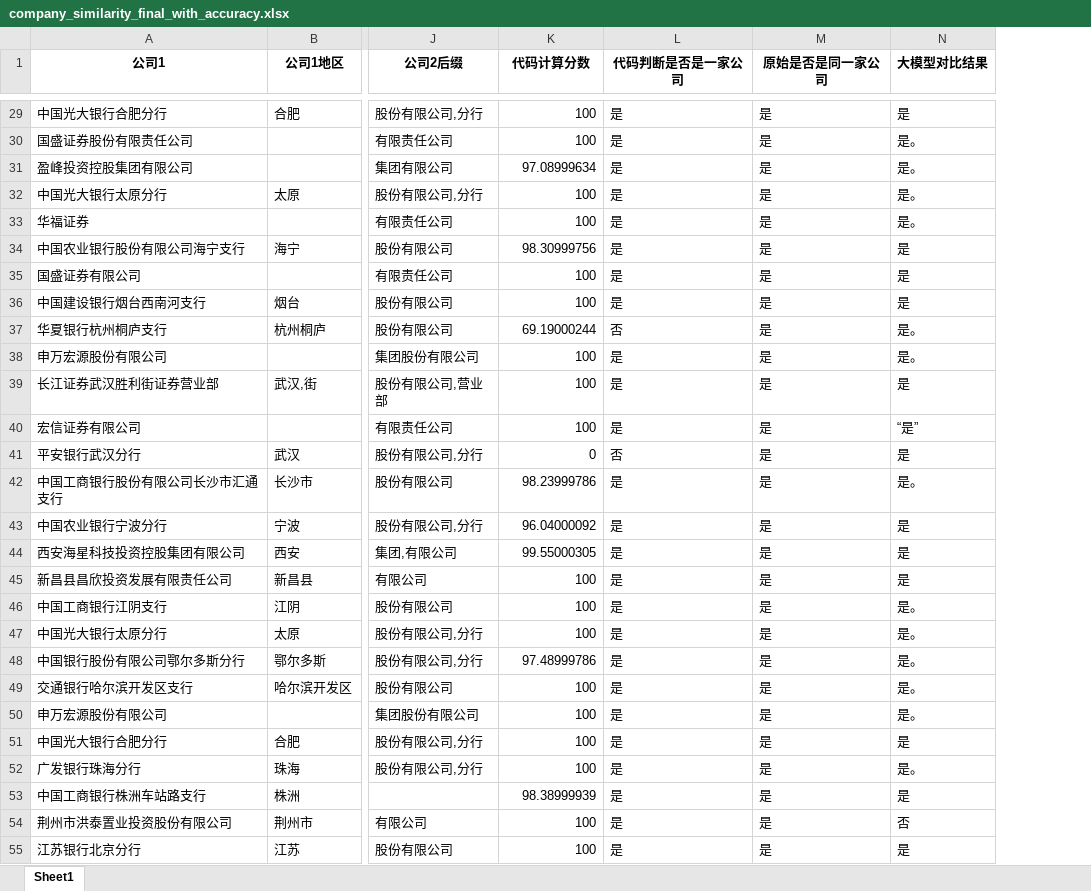
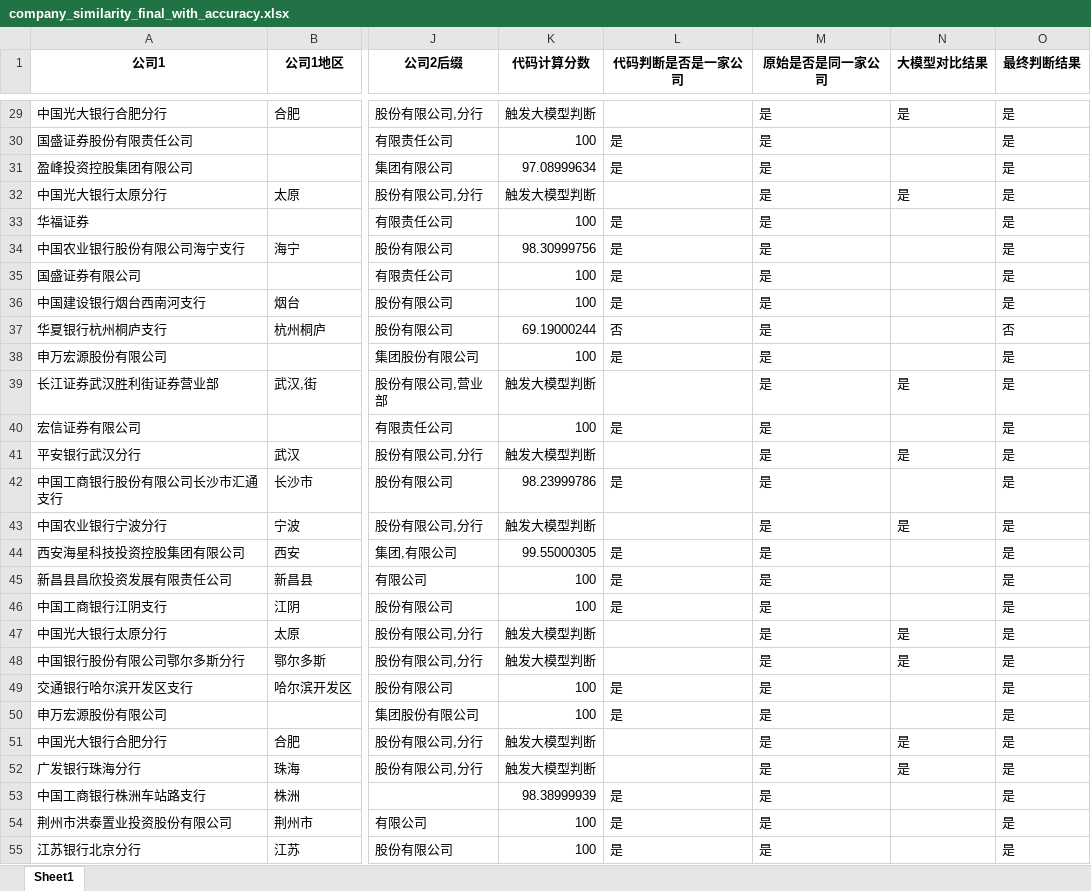
Before and after one commit to Epiphany2003/company-name-match, an Excel workbook: company_similarity_final_with_accuracy.xlsx, sheet Sheet1, drawn as a sheet; only a part is shown, gaps mark what is left out; values as stored, in another font and other column widths than the file's, no borders; the diff covers the shown part only; the diff names each change by its address in the sheet, - before the commit and + after, or states it on an @@ line.

```diff
--- a/company_similarity_final_with_accuracy.xlsx (sheet Sheet1)
+++ b/company_similarity_final_with_accuracy.xlsx (sheet Sheet1)
+column O (最终判断结果), rows 29-55: 是 | 是 | 是 | 是 | 是 | 是 | 是 | 是 | 否 | 是 | 是 | 是 | 是 | 是 | 是 | 是 | 是 | 是 | 是 | 是 | 是 | 是 | 是 | 是 | 是 | 是 | 是
-K29 (代码计算分数): 100
+K29 (代码计算分数): 触发大模型判断
-L29 (代码判断是否是一家公司): 是
+L29 (代码判断是否是一家公司): (empty)
-N30:N31 (大模型对比结果): 是。
+N30:N31 (大模型对比结果): (empty)
-K32 (代码计算分数): 100
+K32 (代码计算分数): 触发大模型判断
-L32 (代码判断是否是一家公司): 是
+L32 (代码判断是否是一家公司): (empty)
-N32 (大模型对比结果): 是。
+N32 (大模型对比结果): 是
-N33 (大模型对比结果): 是。
+N33 (大模型对比结果): (empty)
-N34:N36 (大模型对比结果): 是
+N34:N36 (大模型对比结果): (empty)
-N37:N38 (大模型对比结果): 是。
+N37:N38 (大模型对比结果): (empty)
-K39 (代码计算分数): 100
+K39 (代码计算分数): 触发大模型判断
-L39 (代码判断是否是一家公司): 是
+L39 (代码判断是否是一家公司): (empty)
-N40 (大模型对比结果): “是”
+N40 (大模型对比结果): (empty)
-K41 (代码计算分数): 0
+K41 (代码计算分数): 触发大模型判断
-L41 (代码判断是否是一家公司): 否
+L41 (代码判断是否是一家公司): (empty)
-N42 (大模型对比结果): 是。
+N42 (大模型对比结果): (empty)
-K43 (代码计算分数): 96.04000092
+K43 (代码计算分数): 触发大模型判断
-L43 (代码判断是否是一家公司): 是
+L43 (代码判断是否是一家公司): (empty)
-N44:N45 (大模型对比结果): 是
+N44:N45 (大模型对比结果): (empty)
-N46 (大模型对比结果): 是。
+N46 (大模型对比结果): (empty)
-K47 (代码计算分数): 100
+K47 (代码计算分数): 触发大模型判断
-L47:L48 (代码判断是否是一家公司): 是
+L47:L48 (代码判断是否是一家公司): (empty)
-N47:N48 (大模型对比结果): 是。
+N47:N48 (大模型对比结果): 是
-K48 (代码计算分数): 97.48999786
+K48 (代码计算分数): 触发大模型判断
-N49:N50 (大模型对比结果): 是。
+N49:N50 (大模型对比结果): (empty)
-K51:K52 (代码计算分数): 100
+K51:K52 (代码计算分数): 触发大模型判断
-L51:L52 (代码判断是否是一家公司): 是
+L51:L52 (代码判断是否是一家公司): (empty)
-N52 (大模型对比结果): 是。
+N52 (大模型对比结果): 是
-N53 (大模型对比结果): 是
+N53 (大模型对比结果): (empty)
-N54 (大模型对比结果): 否
+N54 (大模型对比结果): (empty)
-N55 (大模型对比结果): 是
+N55 (大模型对比结果): (empty)
```
Also changed, not shown: 1131 edited cells elsewhere in this sheet, 2 other files.
